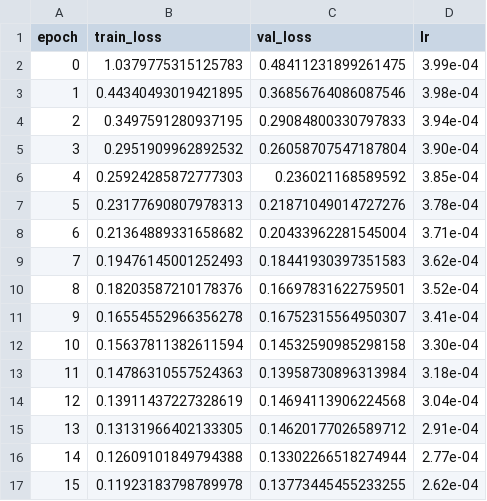
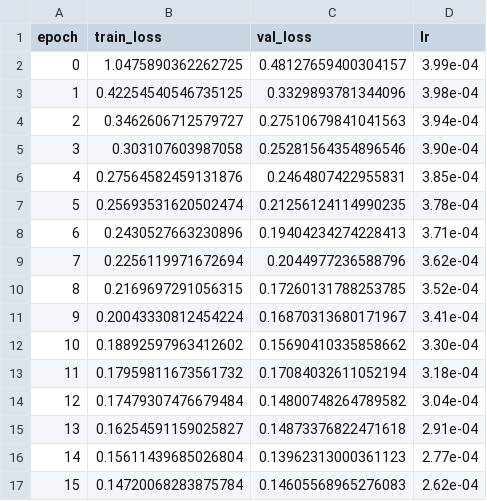
Before and after one commit to Michozord/Jordan_Transformer, a CSV file: sandbox/history_jordan8_25.csv, drawn as a sheet; only a part is shown; the diff covers the shown part only.

```diff
--- a/sandbox/history_jordan8_25.csv
+++ b/sandbox/history_jordan8_25.csv
@@ -2,16 +2,16 @@ epoch,train_loss,val_loss,lr
-0,1.0379775315125783,0.48411231899261475,3.99e-04
-1,0.44340493019421895,0.36856764086087546,3.98e-04
-2,0.3497591280937195,0.29084800330797833,3.94e-04
-3,0.2951909962892532,0.26058707547187804,3.90e-04
-4,0.25924285872777303,0.236021168589592,3.85e-04
-5,0.23177690807978313,0.21871049014727276,3.78e-04
-6,0.21364889331658682,0.20433962281545004,3.71e-04
-7,0.19476145001252493,0.18441930397351583,3.62e-04
-8,0.18203587210178376,0.16697831622759501,3.52e-04
-9,0.16554552966356278,0.16752315564950307,3.41e-04
-10,0.15637811382611594,0.14532590985298158,3.30e-04
-11,0.14786310557524363,0.13958730896313984,3.18e-04
-12,0.13911437227328619,0.14694113906224568,3.04e-04
-13,0.13131966402133305,0.14620177026589712,2.91e-04
-14,0.12609101849794388,0.13302266518274944,2.77e-04
-15,0.11923183798789978,0.13773445455233255,2.62e-04
+0, 1.0475890362262725, 0.48127659400304157, 3.99e-04
+1, 0.42254540546735125, 0.3329893781344096, 3.98e-04
+2, 0.3462606712579727, 0.27510679841041563, 3.94e-04
+3, 0.303107603987058, 0.25281564354896546, 3.90e-04
+4, 0.27564582459131876, 0.2464807422955831, 3.85e-04
+5, 0.25693531620502474, 0.21256124114990235, 3.78e-04
+6, 0.2430527663230896, 0.19404234274228413, 3.71e-04
+7, 0.2256119971672694, 0.2044977236588796, 3.62e-04
+8, 0.2169697291056315, 0.17260131788253785, 3.52e-04
+9, 0.20043330812454224, 0.16870313680171967, 3.41e-04
+10, 0.18892597963412602, 0.15690410335858662, 3.30e-04
+11, 0.17959811673561732, 0.17084032611052194, 3.18e-04
+12, 0.17479307476679484, 0.14800748264789582, 3.04e-04
+13, 0.16254591159025827, 0.14873376822471618, 2.91e-04
+14, 0.15611439685026804, 0.13962313000361123, 2.77e-04
+15, 0.14720068283875784, 0.14605568965276083, 2.62e-04
```
Also changed, not shown: 48 edited cells elsewhere in this file, sandbox/history_jordan8_13.csv, sandbox/history_jordan8_19.csv, 16 other files.
